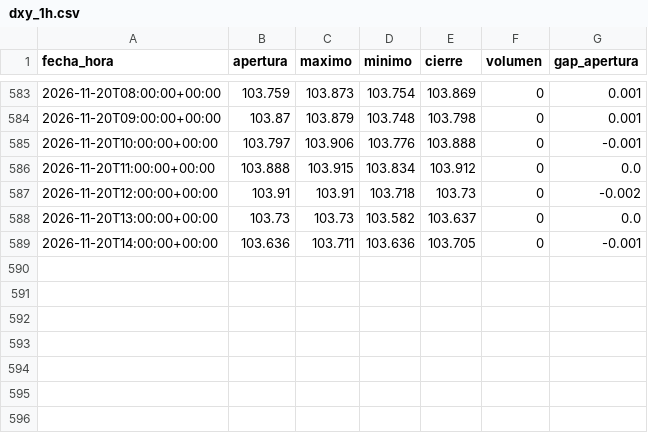
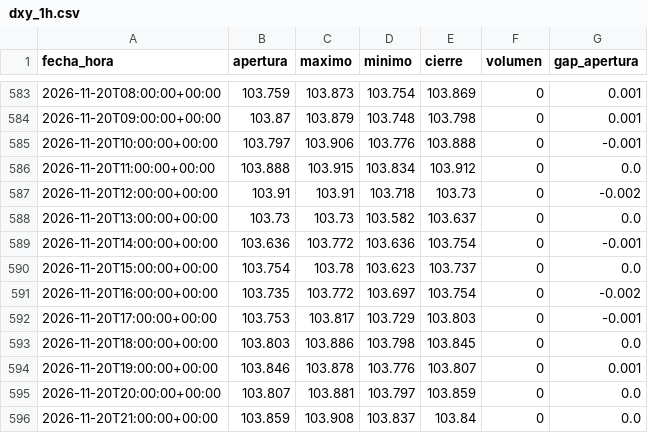
Before and after one commit to joaquimaro/analisis-fundamental-oro, a CSV file: dxy_1h.csv, drawn as a sheet; only a part is shown, gaps mark what is left out.

```diff
--- a/dxy_1h.csv
+++ b/dxy_1h.csv
@@ -588,2 +588,9 @@ fecha_hora,apertura,maximo,minimo,cierre,volumen,gap_apertura
 2026-11-20T13:00:00+00:00,103.73,103.73,103.582,103.637,0,0.0
-2026-11-20T14:00:00+00:00,103.636,103.711,103.636,103.705,0,-0.001
+2026-11-20T14:00:00+00:00,103.636,103.772,103.636,103.754,0,-0.001
+2026-11-20T15:00:00+00:00,103.754,103.78,103.623,103.737,0,0.0
+2026-11-20T16:00:00+00:00,103.735,103.772,103.697,103.754,0,-0.002
+2026-11-20T17:00:00+00:00,103.753,103.817,103.729,103.803,0,-0.001
+2026-11-20T18:00:00+00:00,103.803,103.886,103.798,103.845,0,0.0
+2026-11-20T19:00:00+00:00,103.846,103.878,103.776,103.807,0,0.001
+2026-11-20T20:00:00+00:00,103.807,103.881,103.797,103.859,0,0.0
+2026-11-20T21:00:00+00:00,103.859,103.908,103.837,103.84,0,0.0
```
Also changed, not shown: dxy_diario.csv, oro_1h.csv, 2 other files.
